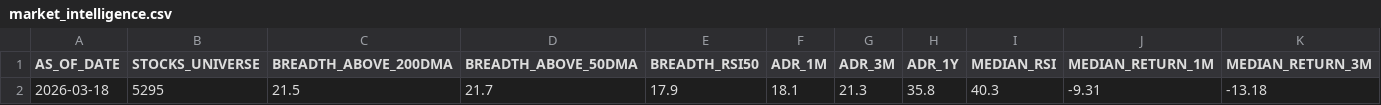
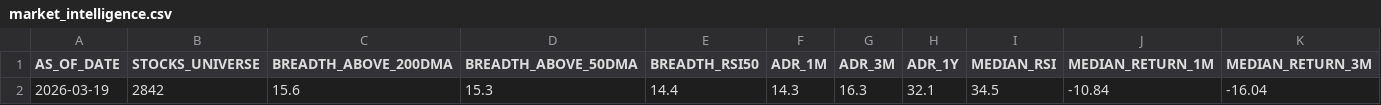
Before and after one commit to rajkshroff/multibagger-alerts, a CSV file: market_intelligence.csv, drawn as a sheet; only a part is shown; removed rows and columns are numbered as before the commit, all else as after; rows hold the shown columns only; the diff names each change by its address in the sheet, - before the commit and + after, or states it on an @@ line.

```diff
--- a/market_intelligence.csv
+++ b/market_intelligence.csv
-row 2: 2026-03-18 | 5295 | 21.5 | 21.7 | 17.9 | 18.1 | 21.3 | 35.8 | 40.3 | -9.31 | -13.18
+row 2: 2026-03-19 | 2842 | 15.6 | 15.3 | 14.4 | 14.3 | 16.3 | 32.1 | 34.5 | -10.84 | -16.04
```
Also changed, not shown: early_alerts.csv, sector_cycle_status.csv, 3 other files.
